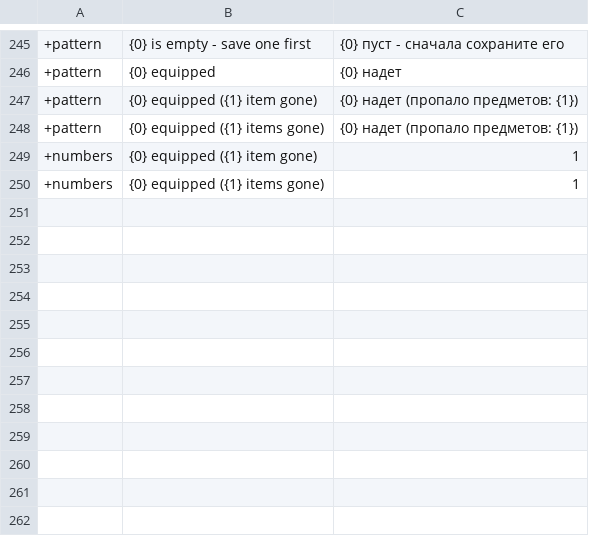
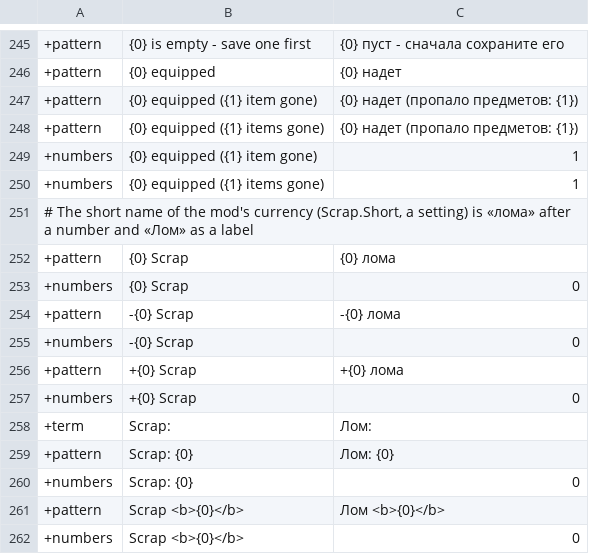
Before and after one commit to ilya-lis/RepoRPG_RU, a TSV file: translation/ru/extra.tsv, drawn as a sheet; only a part is shown, gaps mark what is left out.

Commit message:
The currency's short name: «Лом» as a label (menu header, HUD chip), «лома» after a number also when it stands alone
Co-authored-by: arena-agent <297053741+arena-agent@users.noreply.github.com>

```diff
--- a/translation/ru/extra.tsv
+++ b/translation/ru/extra.tsv
@@ -250 +250,13 @@
 +numbers	{0} equipped ({1} items gone)	1
+# The short name of the mod's currency (Scrap.Short, a setting) is «лома» after a number and «Лом» as a label
++pattern	{0} Scrap	{0} лома
++numbers	{0} Scrap	0
++pattern	-{0} Scrap	-{0} лома
++numbers	-{0} Scrap	0
++pattern	+{0} Scrap	+{0} лома
++numbers	+{0} Scrap	0
++term	Scrap:	Лом:
++pattern	Scrap: {0}	Лом: {0}
++numbers	Scrap: {0}	0
++pattern	Scrap <b>{0}</b>	Лом <b>{0}</b>
++numbers	Scrap <b>{0}</b>	0
```
Also changed, not shown: translation/ru/part01.tsv, translation/ru/part07.tsv, 2 other files.
